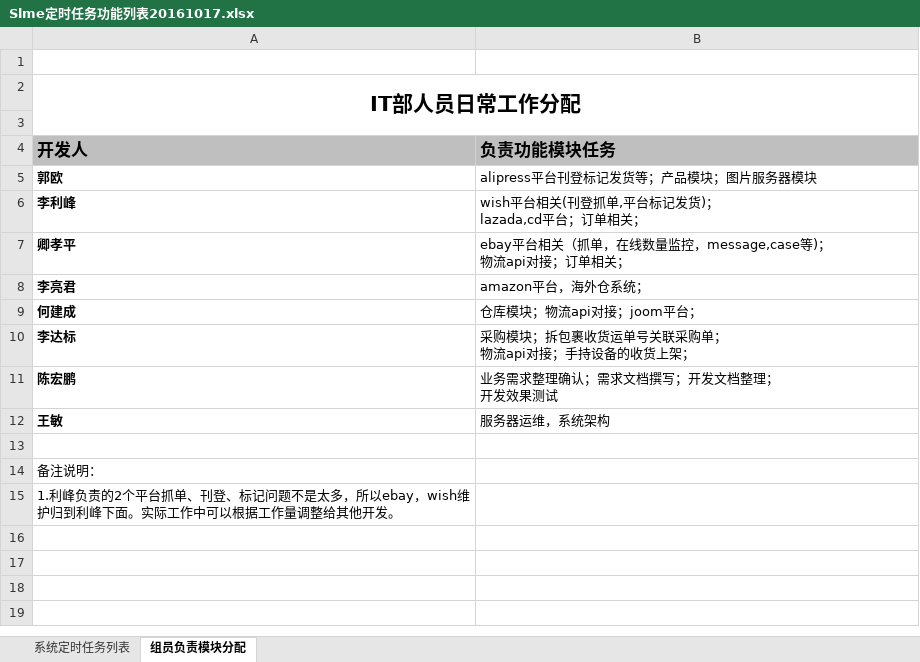
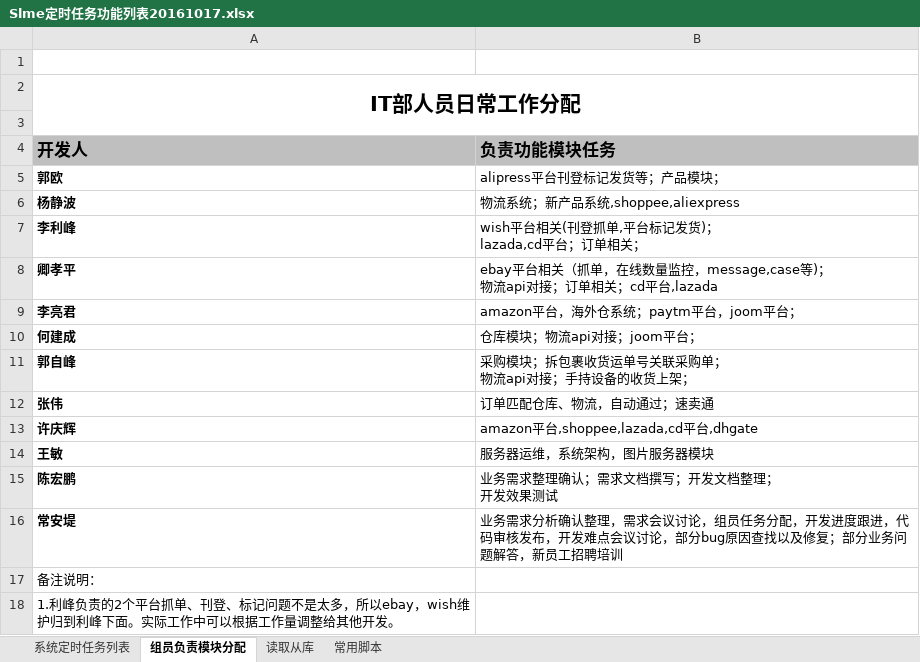
Before and after one commit to andychang88/test.com, an Excel workbook: work_documents/Slme定时任务功能列表20161017.xlsx, sheet 组员负责模块分配, drawn as a sheet; values as stored, in another font and other column widths than the file's, no borders; removed rows and columns are numbered as before the commit, all else as after; the diff names each change by its address in the sheet, - before the commit and + after, or states it on an @@ line.

```diff
--- a/work_documents/Slme定时任务功能列表20161017.xlsx (sheet 组员负责模块分配)
+++ b/work_documents/Slme定时任务功能列表20161017.xlsx (sheet 组员负责模块分配)
+sheet tab: 读取从库
+sheet tab: 常用脚本
-B5 (负责功能模块任务): alipress平台刊登标记发货等；产品模块；图片服务器模块
+B5 (负责功能模块任务): alipress平台刊登标记发货等；产品模块；
+row 6: 杨静波 | 物流系统；新产品系统,shoppee,aliexpress
-B8 (负责功能模块任务): …单相关；
+B8 (负责功能模块任务): …单相关；cd平台,lazada
-B9 (负责功能模块任务): amazon平台，海外仓系统；
+B9 (负责功能模块任务): amazon平台，海外仓系统；paytm平台，joom平台；
-A11 (开发人): 李达标
+A11 (开发人): 郭自峰
+row 12: 张伟 | 订单匹配仓库、物流，自动通过；速卖通
+row 13: 许庆辉 | amazon平台,shoppee,lazada,cd平台,dhgate
+row 14: 王敏 | 服务器运维，系统架构，图片服务器模块
-row 12: 王敏 | 服务器运维，系统架构
-row 16: (empty)
+row 16: 常安堤 | 业务需求分析确认整理，需求会议讨论，组员任务分配，开发进度跟进，代码审核发布，开发难点会议讨论，部分bug原因查找以及修复；部分业务问题解答，新员工招聘培训
```
Also changed, not shown: sheet 系统定时任务列表, hidden cells, 4 other files.
